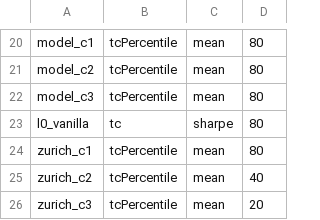
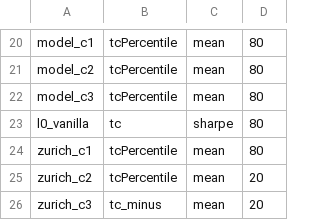
Before and after one commit to nbarbosa-git/compute_info, a CSV file: public_semanal/semanal/auto_overall.csv, drawn as a sheet; only a part is shown, gaps mark what is left out.

Commit message:
Update auto_overall.csv

```diff
--- a/public_semanal/semanal/auto_overall.csv
+++ b/public_semanal/semanal/auto_overall.csv
@@ -24,3 +24,3 @@ l0_vanilla,tc,sharpe,80
 zurich_c1,tcPercentile,mean,80
-zurich_c2,tcPercentile,mean,40
-zurich_c3,tcPercentile,mean,20
+zurich_c2,tcPercentile,mean,20
+zurich_c3,tc_minus,mean,20
```
